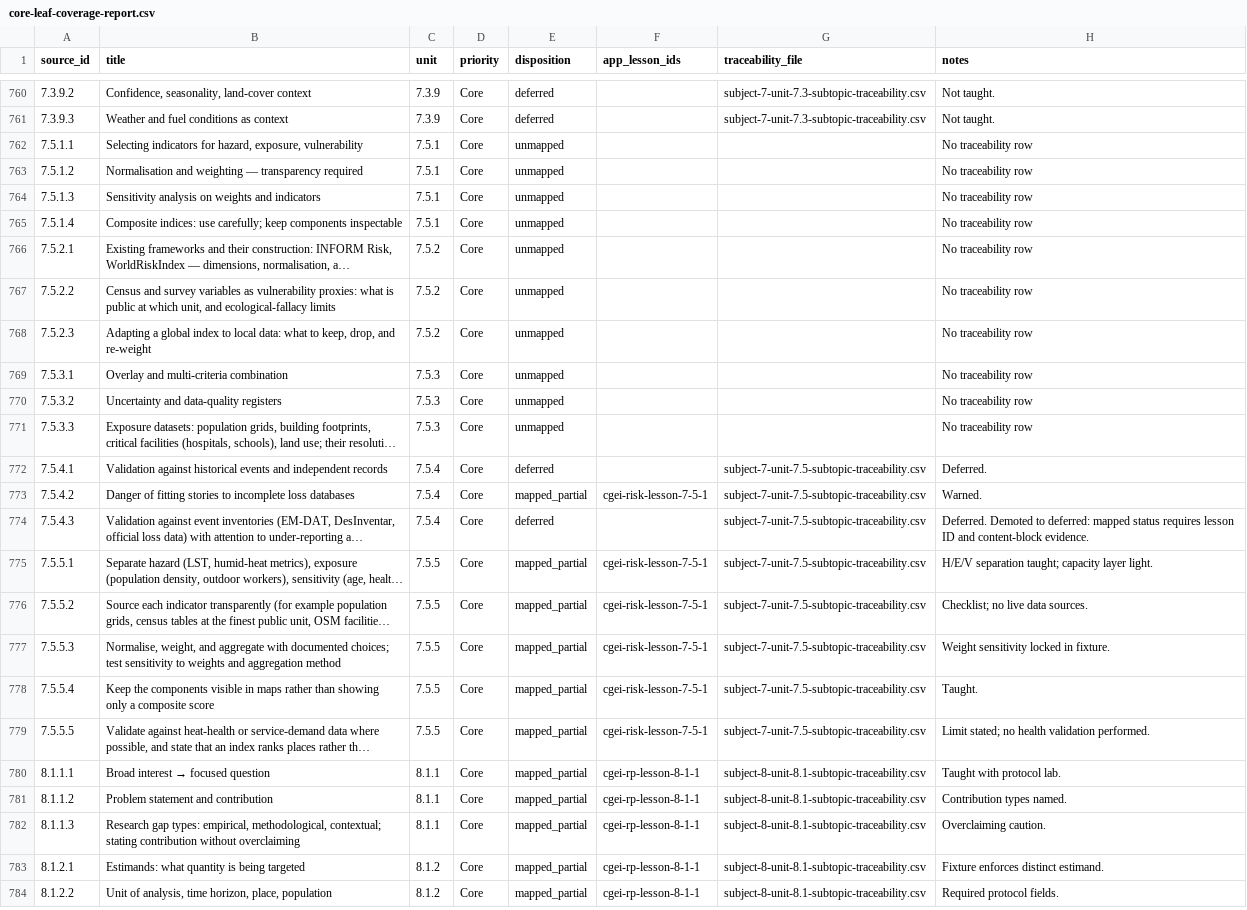
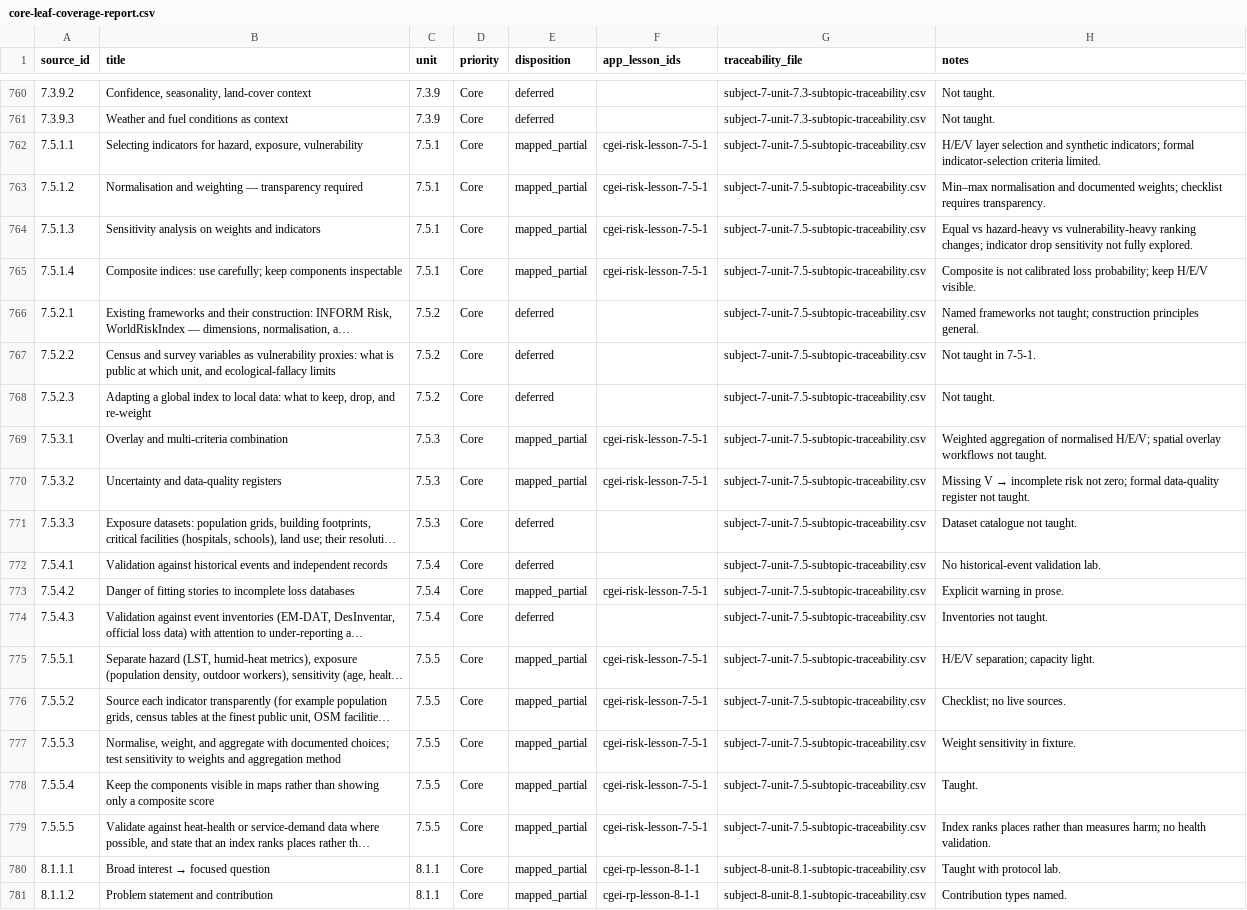
Before and after one commit to musab-shahid/my-study, a CSV file: docs/cgei/source-toc/core-leaf-coverage-report.csv, drawn as a sheet; only a part is shown, gaps mark what is left out; the shorter side is filled out with more unchanged rows; long unchanged cells end in …; the diff names each change by its address in the sheet, - before the commit and + after, or states it on an @@ line.

```diff
--- a/docs/cgei/source-toc/core-leaf-coverage-report.csv
+++ b/docs/cgei/source-toc/core-leaf-coverage-report.csv
-E762:E765 (disposition): unmapped
+E762:E765 (disposition): mapped_partial
-F762:F765 (app_lesson_ids): (empty)
+F762:F765 (app_lesson_ids): cgei-risk-lesson-7-5-1
-G762:G771 (traceability_file): (empty)
+G762:G771 (traceability_file): subject-7-unit-7.5-subtopic-traceability.csv
-H762 (notes): No traceability row
+H762 (notes): H/E/V layer selection and synthetic indicators; formal indicator-selection criteria limited.
-H763 (notes): No traceability row
+H763 (notes): Min–max normalisation and documented weights; checklist requires transparency.
-H764 (notes): No traceability row
+H764 (notes): Equal vs hazard-heavy vs vulnerability-heavy ranking changes; indicator drop sensitivity not fully explored.
-H765 (notes): No traceability row
+H765 (notes): Composite is not calibrated loss probability; keep H/E/V visible.
-E766:E768 (disposition): unmapped
+E766:E768 (disposition): deferred
-H766 (notes): No traceability row
+H766 (notes): Named frameworks not taught; construction principles general.
-H767 (notes): No traceability row
+H767 (notes): Not taught in 7-5-1.
-H768 (notes): No traceability row
+H768 (notes): Not taught.
-E769:E770 (disposition): unmapped
+E769:E770 (disposition): mapped_partial
-F769:F770 (app_lesson_ids): (empty)
+F769:F770 (app_lesson_ids): cgei-risk-lesson-7-5-1
-H769 (notes): No traceability row
+H769 (notes): Weighted aggregation of normalised H/E/V; spatial overlay workflows not taught.
@@ H770 (notes): No traceability row → Missing V → incomplete risk not zero; formal data-quality register not taught. @@
-E771 (disposition): unmapped
+E771 (disposition): deferred
-H771 (notes): No traceability row
+H771 (notes): Dataset catalogue not taught.
-H772 (notes): Deferred.
+H772 (notes): No historical-event validation lab.
-H773 (notes): Warned.
+H773 (notes): Explicit warning in prose.
-H774 (notes): Deferred. Demoted to deferred: mapped status requires lesson ID and content-block evidence.
+H774 (notes): Inventories not taught.
-H775 (notes): H/E/V separation taught; capacity layer light.
+H775 (notes): H/E/V separation; capacity light.
-H776 (notes): Checklist; no live data sources.
+H776 (notes): Checklist; no live sources.
-H777 (notes): Weight sensitivity locked in fixture.
+H777 (notes): Weight sensitivity in fixture.
-H779 (notes): Limit stated; no health validation performed.
+H779 (notes): Index ranks places rather than measures harm; no health validation.
```
Also changed, not shown: docs/cgei/subject-7-unit-7.5-subtopic-traceability.csv, 1 other file.
